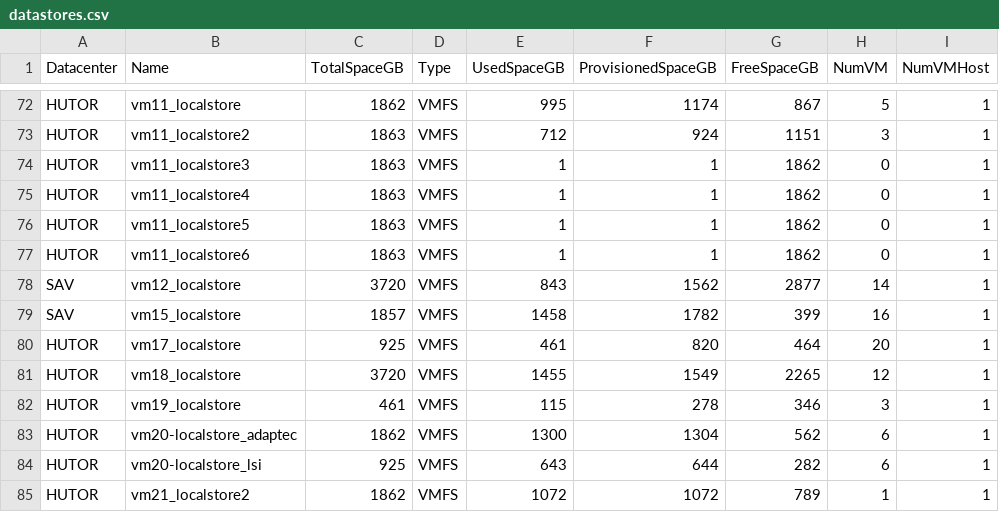
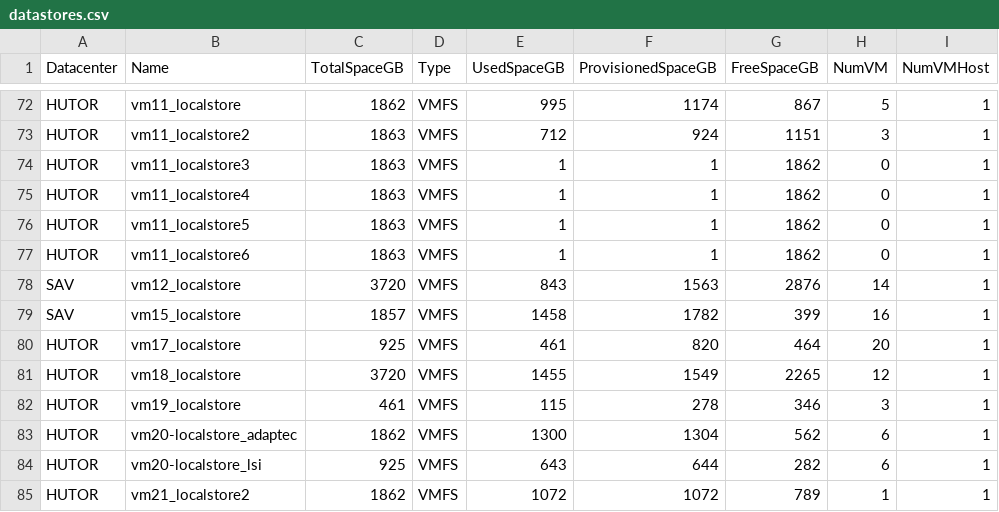
Before and after one commit to akrush24/vmware-stats, a CSV file: datastores.csv, drawn as a sheet; only a part is shown, gaps mark what is left out; the diff covers the shown part only.

```diff
--- a/datastores.csv
+++ b/datastores.csv
@@ -77,3 +77,3 @@
 "HUTOR";"vm11_localstore6";"1863";"VMFS";"1";"1";"1862";"0";"1"
-"SAV";"vm12_localstore";"3720";"VMFS";"843";"1562";"2877";"14";"1"
+"SAV";"vm12_localstore";"3720";"VMFS";"843";"1563";"2876";"14";"1"
 "SAV";"vm15_localstore";"1857";"VMFS";"1458";"1782";"399";"16";"1"
```
Also changed, not shown: 54 edited cells elsewhere in this file.
